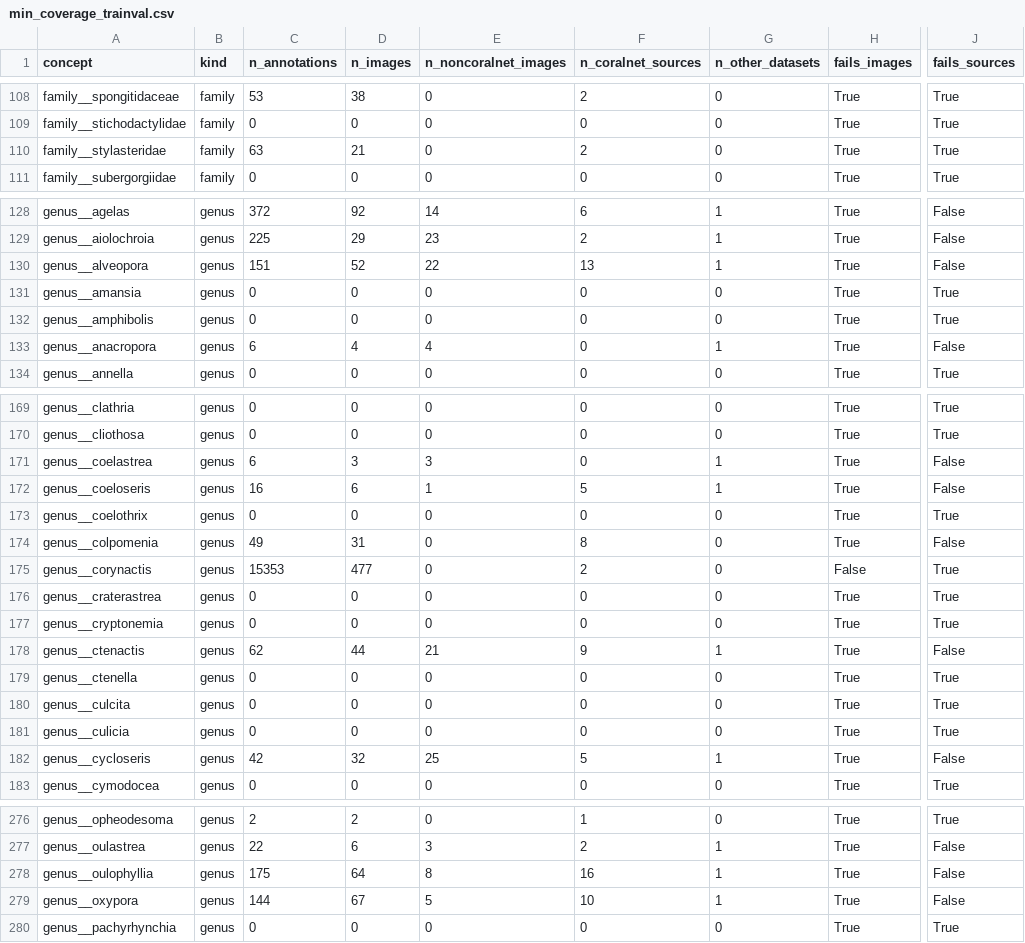
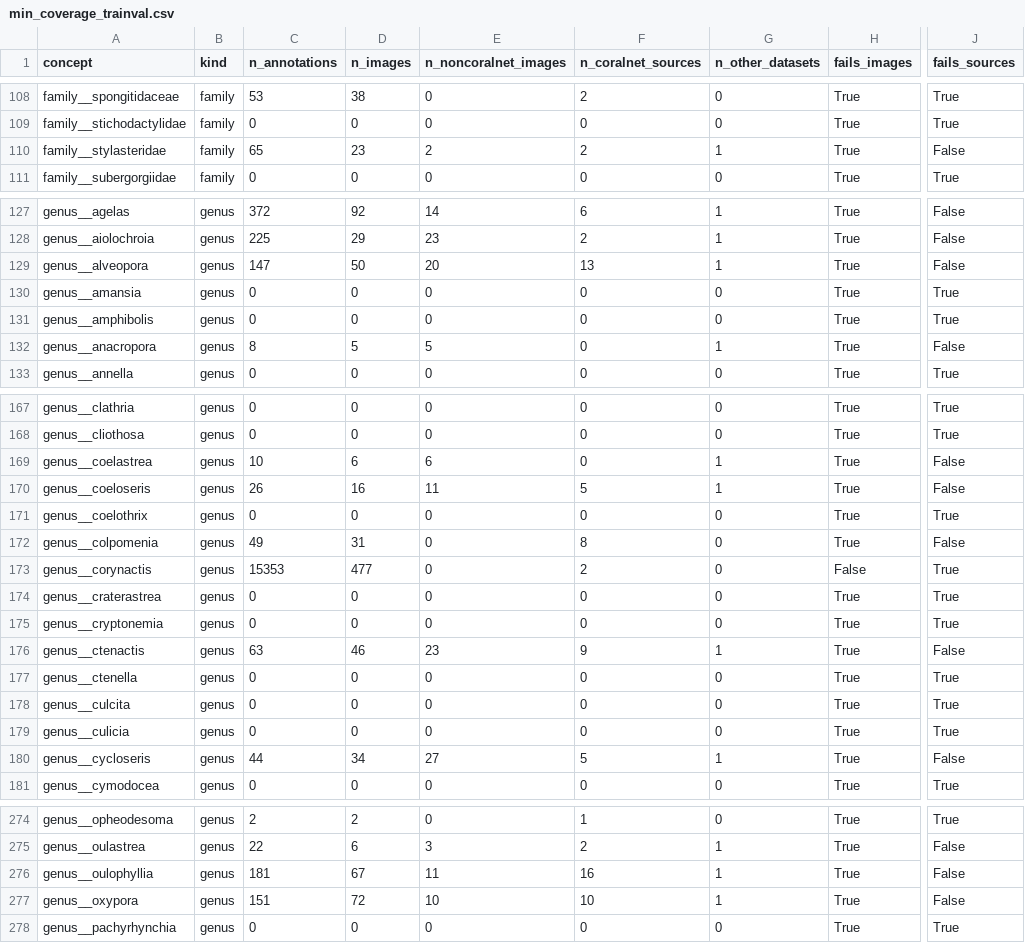
Before and after one commit to data-mermaid/mermaid-segmentation, a CSV file: configs/concept_removals/min_coverage_trainval.csv, drawn as a sheet; only a part is shown, gaps mark what is left out; addresses are those after the commit; the diff covers the shown part only; the diff names each change by its address in the sheet, - before the commit and + after, or states it on an @@ line.

Commit message:
Drop the Coralscapes v1 concept rows and rebuild the derived configs
The v1 dataset is gone; the rebuild also picks up three removal-list changes from current data.

```diff
--- a/configs/concept_removals/min_coverage_trainval.csv
+++ b/configs/concept_removals/min_coverage_trainval.csv
-C110 (n_annotations): 63
+C110 (n_annotations): 65
-D110 (n_images): 21
+D110 (n_images): 23
-E110 (n_noncoralnet_images): 0
+E110 (n_noncoralnet_images): 2
-G110 (n_other_datasets): 0
+G110 (n_other_datasets): 1
-J110 (fails_sources): True
+J110 (fails_sources): False
-C129 (n_annotations): 151
+C129 (n_annotations): 147
-D129 (n_images): 52
+D129 (n_images): 50
-E129 (n_noncoralnet_images): 22
+E129 (n_noncoralnet_images): 20
-C132 (n_annotations): 6
+C132 (n_annotations): 8
-D132 (n_images): 4
+D132 (n_images): 5
-E132 (n_noncoralnet_images): 4
+E132 (n_noncoralnet_images): 5
-C169 (n_annotations): 6
+C169 (n_annotations): 10
-D169 (n_images): 3
+D169 (n_images): 6
-E169 (n_noncoralnet_images): 3
+E169 (n_noncoralnet_images): 6
-C170 (n_annotations): 16
+C170 (n_annotations): 26
-D170 (n_images): 6
+D170 (n_images): 16
-E170 (n_noncoralnet_images): 1
+E170 (n_noncoralnet_images): 11
-C176 (n_annotations): 62
+C176 (n_annotations): 63
-D176 (n_images): 44
+D176 (n_images): 46
-E176 (n_noncoralnet_images): 21
+E176 (n_noncoralnet_images): 23
-C180 (n_annotations): 42
+C180 (n_annotations): 44
-D180 (n_images): 32
+D180 (n_images): 34
-E180 (n_noncoralnet_images): 25
+E180 (n_noncoralnet_images): 27
-C276 (n_annotations): 175
+C276 (n_annotations): 181
-D276 (n_images): 64
+D276 (n_images): 67
-E276 (n_noncoralnet_images): 8
+E276 (n_noncoralnet_images): 11
-C277 (n_annotations): 144
+C277 (n_annotations): 151
-D277 (n_images): 67
+D277 (n_images): 72
-E277 (n_noncoralnet_images): 5
+E277 (n_noncoralnet_images): 10
```
Also changed, not shown: 3 removed rows and 78 edited cells elsewhere in this file, 4 other files.
